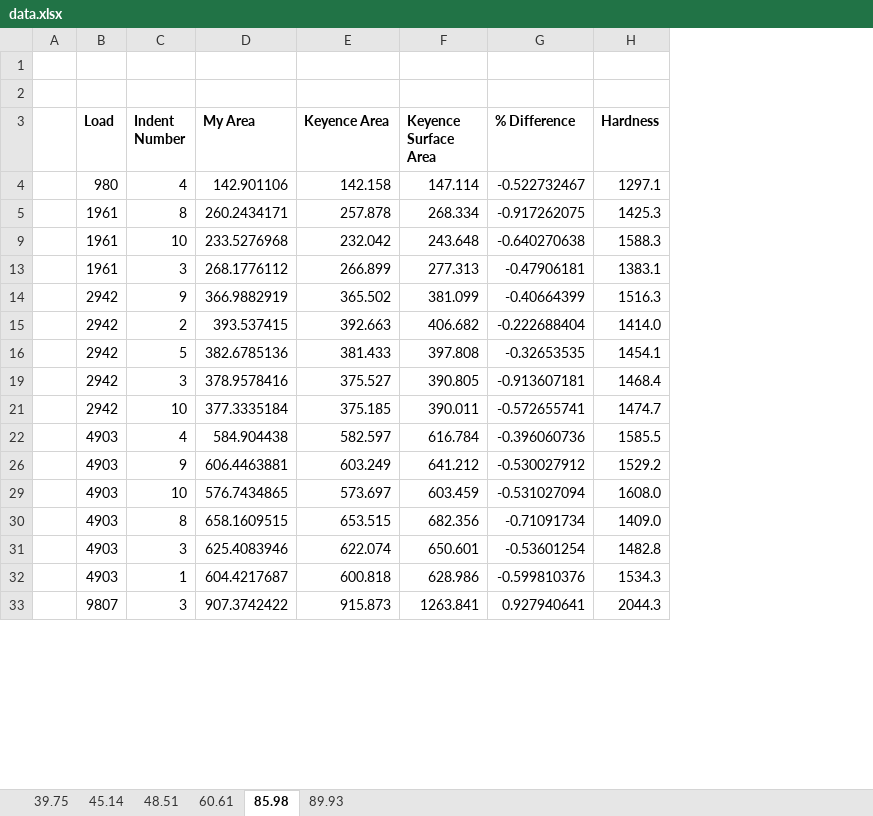
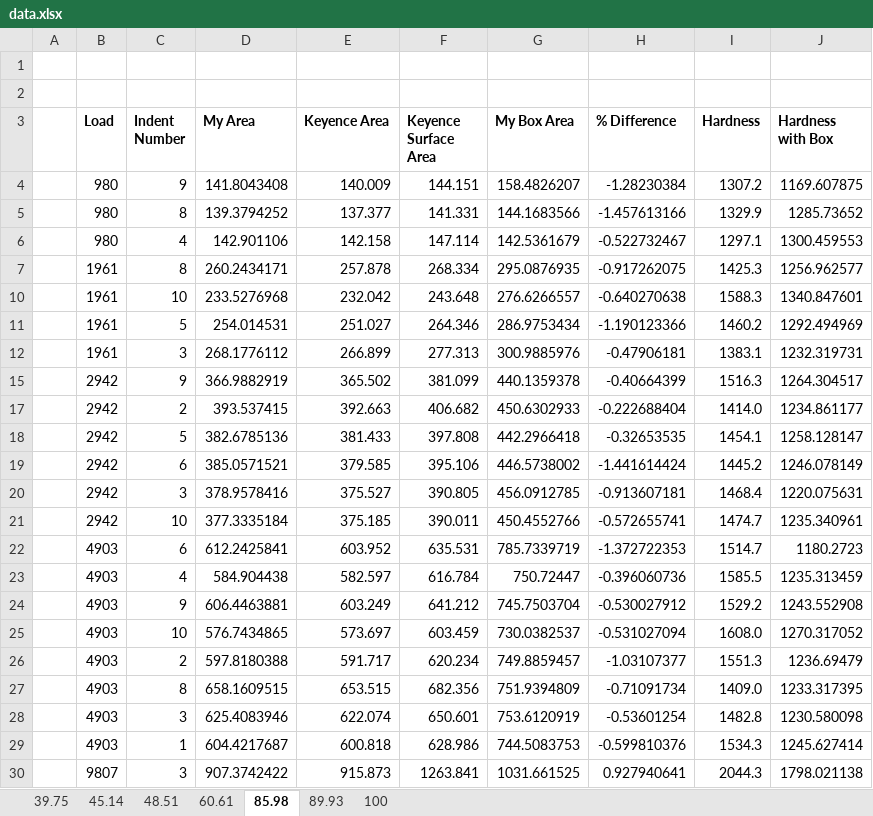
Before and after one commit to jLoven/hardness_test_area_detection, an Excel workbook: data.xlsx, sheet 85.98, drawn as a sheet; only a part is shown; values as stored, in another font and other column widths than the file's, no borders; conditional formats not drawn; addresses are those after the commit; the diff names each change by its address in the sheet, - before the commit and + after, or states it on an @@ line.

```diff
--- a/data.xlsx (sheet 85.98)
+++ b/data.xlsx (sheet 85.98)
+sheet tab: 100
+column G (My Box Area), rows 6-10: 142.5361679 | 295.0876935 | 276.6266557; rows 12-18: 300.9885976 | 440.1359378 | 450.6302933 | 442.2966418; rows 20-21: 456.0912785 | 450.4552766; rows 23-25: 750.72447 | 745.7503704 | 730.0382537; rows 27-30: 751.9394809 | 753.6120919 | 744.5083753 | 1031.661525
+column J (Hardness with Box), rows 6-10: 1300.459553 | 1256.962577 | 1340.847601; rows 12-18: 1232.319731 | 1264.304517 | 1234.861177 | 1258.128147; rows 20-21: 1220.075631 | 1235.340961; rows 23-25: 1235.313459 | 1243.552908 | 1270.317052; rows 27-30: 1233.317395 | 1230.580098 | 1245.627414 | 1798.021138
+row 4:  | 980 | 9 | 141.8043408 | 140.009 | 144.151 | 158.4826207 | -1.28230384 | 1307.2 | 1169.607875
+row 5:  | 980 | 8 | 139.3794252 | 137.377 | 141.331 | 144.1683566 | -1.457613166 | 1329.9 | 1285.73652
+row 11:  | 1961 | 5 | 254.014531 | 251.027 | 264.346 | 286.9753434 | -1.190123366 | 1460.2 | 1292.494969
+row 19:  | 2942 | 6 | 385.0571521 | 379.585 | 395.106 | 446.5738002 | -1.441614424 | 1445.2 | 1246.078149
+row 22:  | 4903 | 6 | 612.2425841 | 603.952 | 635.531 | 785.7339719 | -1.372722353 | 1514.7 | 1180.2723
+row 26:  | 4903 | 2 | 597.8180388 | 591.717 | 620.234 | 749.8859457 | -1.03107377 | 1551.3 | 1236.69479
```
Also changed, not shown: sheet 39.75, sheet 89.93, sheet 48.51, sheet 60.61, sheet 45.14, formulas that keep their value, hidden cells.
